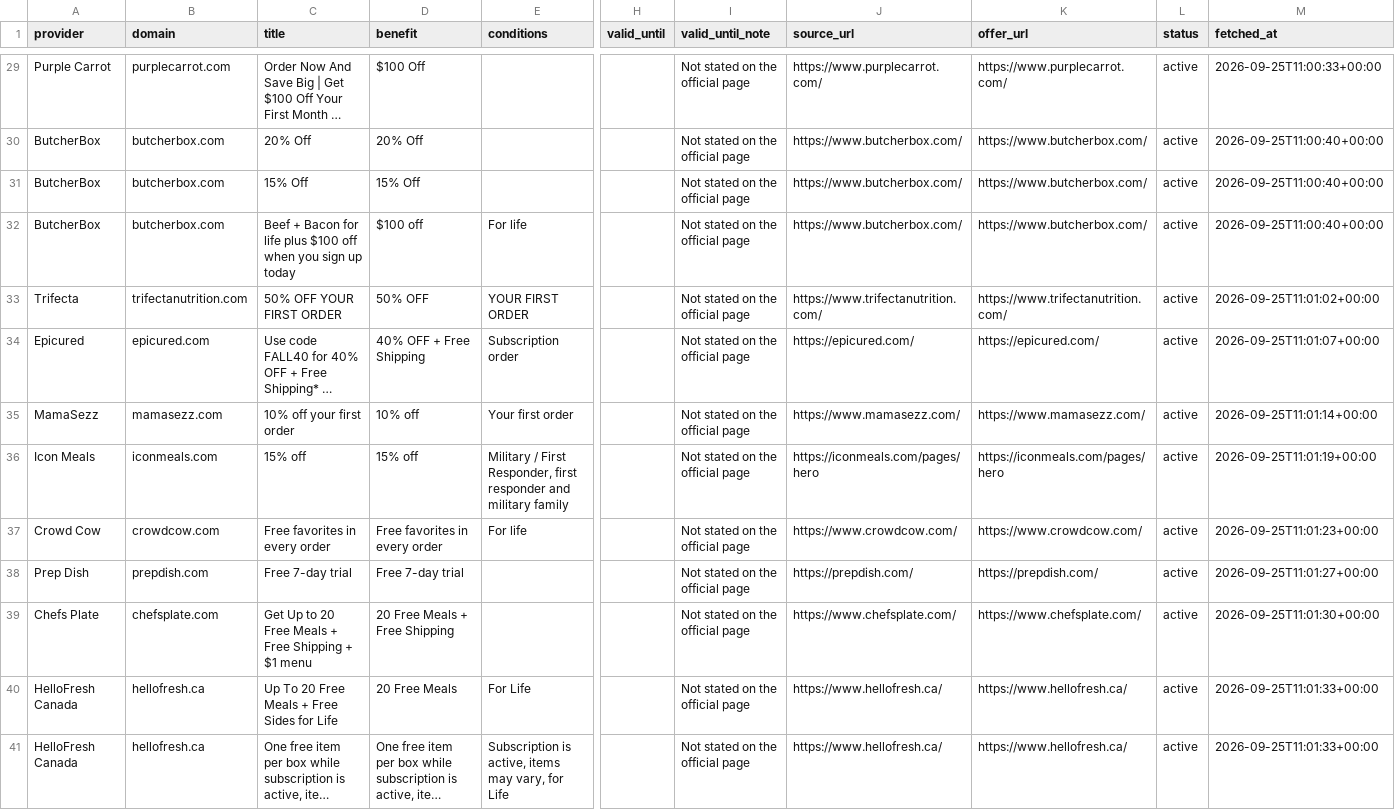
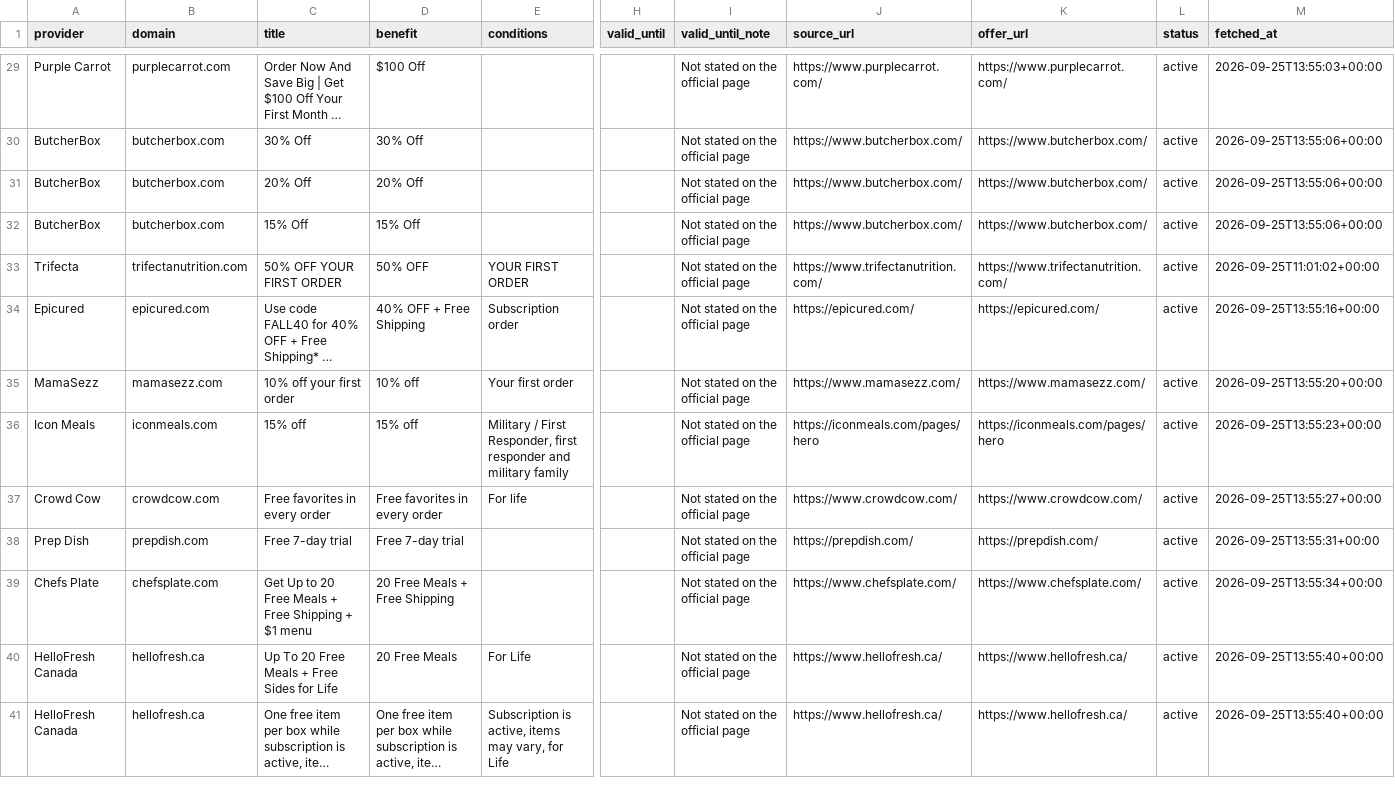
Before and after one commit to longlicode/hellofresh-deals-promo-radar, a CSV file: public/offers.csv, drawn as a sheet; only a part is shown, gaps mark what is left out; long unchanged cells end in …; removed rows and columns are numbered as before the commit, all else as after; rows hold the shown columns only; the diff covers the shown part only; the diff names each change by its address in the sheet, - before the commit and + after, or states it on an @@ line.

```diff
--- a/public/offers.csv
+++ b/public/offers.csv
-M29 (fetched_at): 2026-09-25T11:00:33+00:00
+M29 (fetched_at): 2026-09-25T13:55:03+00:00
+row 30: ButcherBox | butcherbox.com | 30% Off | 30% Off |  |  | Not stated on the official page | https://www.butcherbox.com/ | https://www.butcherbox.com/ | active | 2026-09-25T13:55:06+00:00
-M31:M32 (fetched_at): 2026-09-25T11:00:40+00:00
+M31:M32 (fetched_at): 2026-09-25T13:55:06+00:00
-row 32: ButcherBox | butcherbox.com | Beef + Bacon for life plus $100 off when you sign up today | $100 off | For life |  | Not stated on the official page | https://www.butcherbox.com/ | https://www.butcherbox.com/ | active | 2026-09-25T11:00:40+00:00
-M34 (fetched_at): 2026-09-25T11:01:07+00:00
+M34 (fetched_at): 2026-09-25T13:55:16+00:00
-M35 (fetched_at): 2026-09-25T11:01:14+00:00
+M35 (fetched_at): 2026-09-25T13:55:20+00:00
-M36 (fetched_at): 2026-09-25T11:01:19+00:00
+M36 (fetched_at): 2026-09-25T13:55:23+00:00
-M37 (fetched_at): 2026-09-25T11:01:23+00:00
+M37 (fetched_at): 2026-09-25T13:55:27+00:00
-M38 (fetched_at): 2026-09-25T11:01:27+00:00
+M38 (fetched_at): 2026-09-25T13:55:31+00:00
-M39 (fetched_at): 2026-09-25T11:01:30+00:00
+M39 (fetched_at): 2026-09-25T13:55:34+00:00
-M40:M41 (fetched_at): 2026-09-25T11:01:33+00:00
+M40:M41 (fetched_at): 2026-09-25T13:55:40+00:00
```
Also changed, not shown: 43 edited cells elsewhere in this file, 4 other files.
